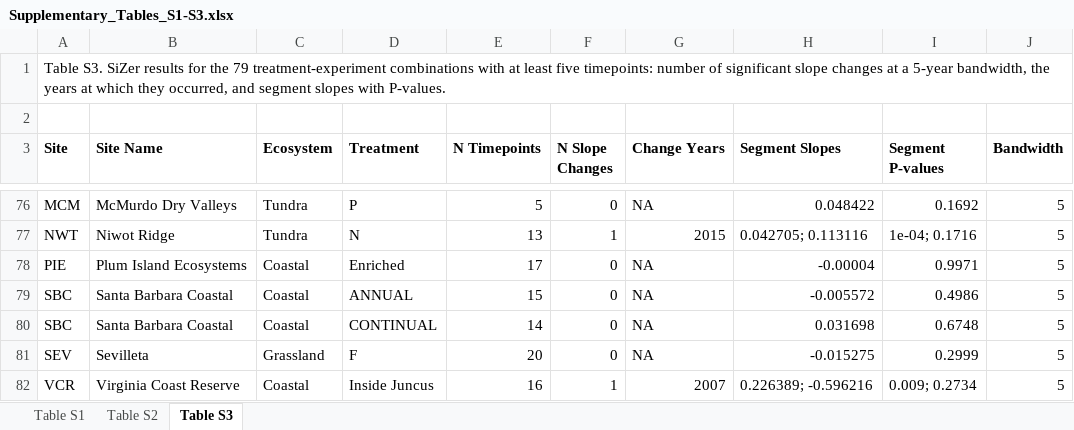
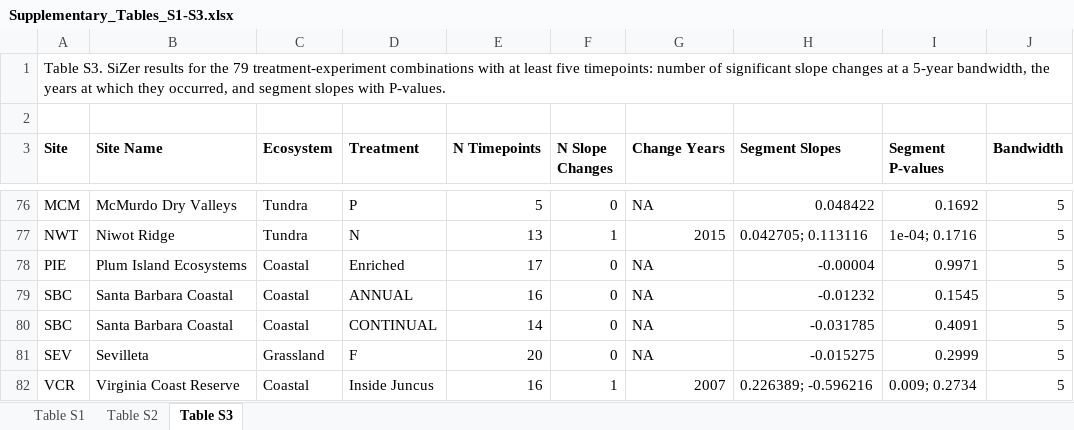
Before and after one commit to lter/ssecr-c-cycling, an Excel workbook: docs/supplement/Supplementary_Tables_S1-S3.xlsx, sheet Table S3, drawn as a sheet; only a part is shown, gaps mark what is left out; values as stored, in another font and other column widths than the file's, no borders; the diff names each change by its address in the sheet, - before the commit and + after, or states it on an @@ line.

```diff
--- a/docs/supplement/Supplementary_Tables_S1-S3.xlsx (sheet Table S3)
+++ b/docs/supplement/Supplementary_Tables_S1-S3.xlsx (sheet Table S3)
-E79 (N Timepoints): 15
+E79 (N Timepoints): 16
-H79 (Segment Slopes): -0.005572
+H79 (Segment Slopes): -0.01232
-I79 (Segment P-values): 0.4986
+I79 (Segment P-values): 0.1545
-H80 (Segment Slopes): 0.031698
+H80 (Segment Slopes): -0.031785
-I80 (Segment P-values): 0.6748
+I80 (Segment P-values): 0.4091
```
Also changed, not shown: sheet Table S2, 57 other files.
